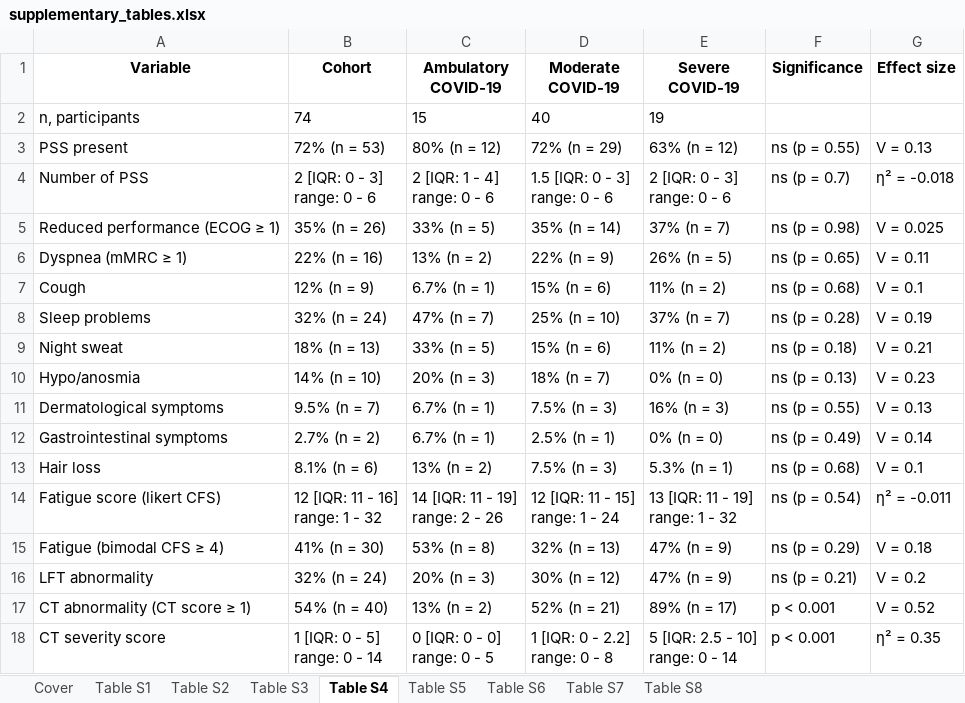
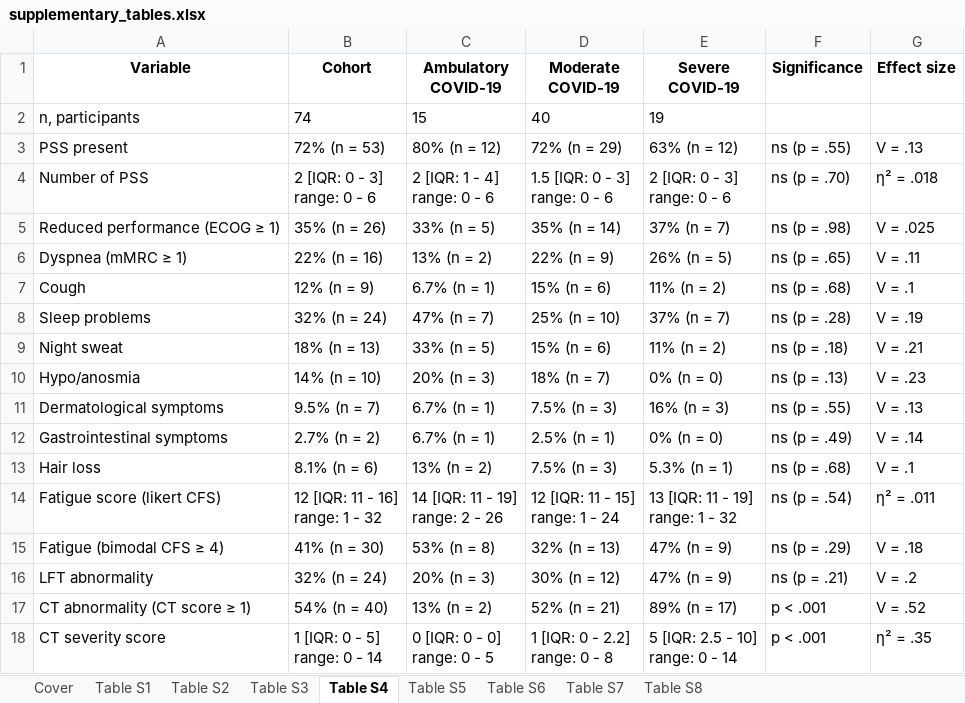
Before and after one commit to PiotrTymoszuk/CovILD-IPQ, an Excel workbook: paper/supplementary_tables.xlsx, sheet Table S4, drawn as a sheet; only a part is shown; values as stored, in another font and other column widths than the file's, no borders; the diff covers the shown part only; the diff names each change by its address in the sheet, - before the commit and + after, or states it on an @@ line.

```diff
--- a/paper/supplementary_tables.xlsx (sheet Table S4)
+++ b/paper/supplementary_tables.xlsx (sheet Table S4)
-F3 (Significance): ns (p = 0.55)
+F3 (Significance): ns (p = .55)
-G3 (Effect size): V = 0.13
+G3 (Effect size): V = .13
-F4 (Significance): ns (p = 0.7)
+F4 (Significance): ns (p = .70)
-G4 (Effect size): η² = -0.018
+G4 (Effect size): η² = .018
-F5 (Significance): ns (p = 0.98)
+F5 (Significance): ns (p = .98)
-G5 (Effect size): V = 0.025
+G5 (Effect size): V = .025
-F6 (Significance): ns (p = 0.65)
+F6 (Significance): ns (p = .65)
-G6 (Effect size): V = 0.11
+G6 (Effect size): V = .11
-F7 (Significance): ns (p = 0.68)
+F7 (Significance): ns (p = .68)
-G7 (Effect size): V = 0.1
+G7 (Effect size): V = .1
-F8 (Significance): ns (p = 0.28)
+F8 (Significance): ns (p = .28)
-G8 (Effect size): V = 0.19
+G8 (Effect size): V = .19
-F9 (Significance): ns (p = 0.18)
+F9 (Significance): ns (p = .18)
-G9 (Effect size): V = 0.21
+G9 (Effect size): V = .21
-F10 (Significance): ns (p = 0.13)
+F10 (Significance): ns (p = .13)
-G10 (Effect size): V = 0.23
+G10 (Effect size): V = .23
-F11 (Significance): ns (p = 0.55)
+F11 (Significance): ns (p = .55)
-G11 (Effect size): V = 0.13
+G11 (Effect size): V = .13
-F12 (Significance): ns (p = 0.49)
+F12 (Significance): ns (p = .49)
-G12 (Effect size): V = 0.14
+G12 (Effect size): V = .14
-F13 (Significance): ns (p = 0.68)
+F13 (Significance): ns (p = .68)
-G13 (Effect size): V = 0.1
+G13 (Effect size): V = .1
-F14 (Significance): ns (p = 0.54)
+F14 (Significance): ns (p = .54)
-G14 (Effect size): η² = -0.011
+G14 (Effect size): η² = .011
-F15 (Significance): ns (p = 0.29)
+F15 (Significance): ns (p = .29)
-G15 (Effect size): V = 0.18
+G15 (Effect size): V = .18
-F16 (Significance): ns (p = 0.21)
+F16 (Significance): ns (p = .21)
-G16 (Effect size): V = 0.2
+G16 (Effect size): V = .2
-F17:F18 (Significance): p < 0.001
+F17:F18 (Significance): p < .001
-G17 (Effect size): V = 0.52
+G17 (Effect size): V = .52
-G18 (Effect size): η² = 0.35
+G18 (Effect size): η² = .35
```
Also changed, not shown: 8 edited cells elsewhere in this sheet, sheet Table S6, sheet Table S8, sheet Table S7, sheet Table S5, sheet Table S3, paper/tables.xlsx, 46 other files.
